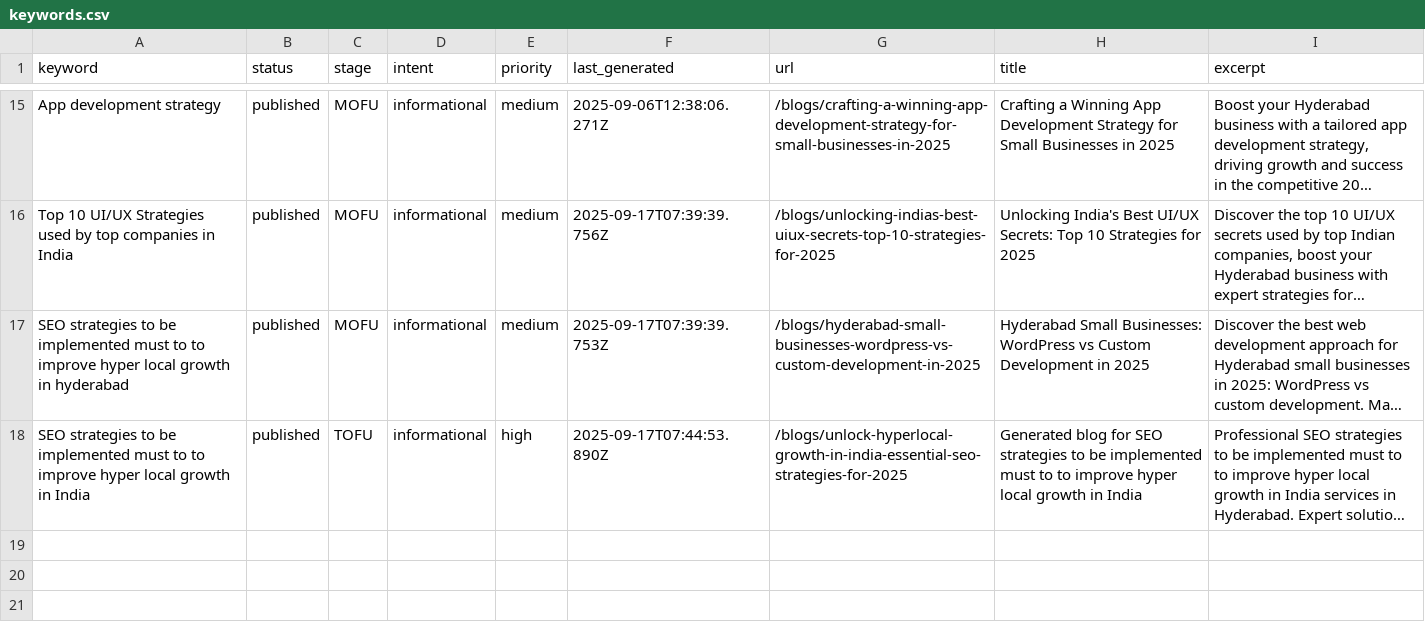
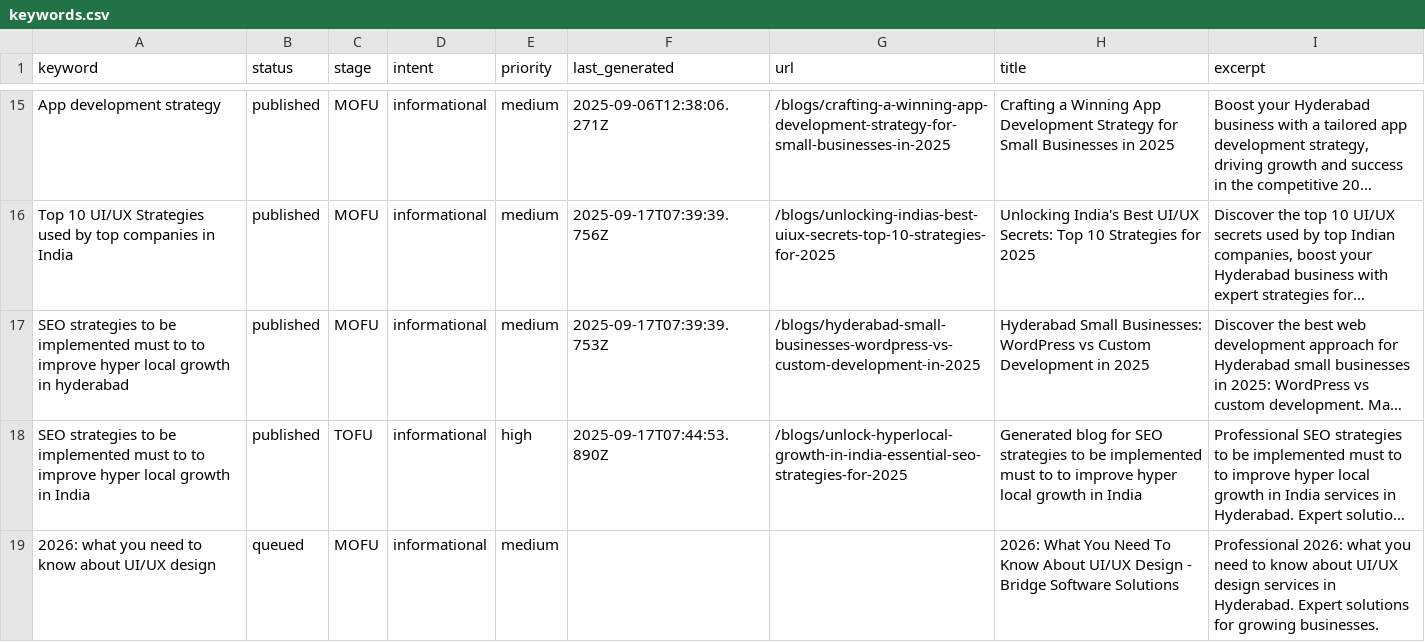
Before and after one commit to krishna0523/Bridgemark, a CSV file: content/keywords/keywords.csv, drawn as a sheet; only a part is shown, gaps mark what is left out; long unchanged cells end in …; the diff names each change by its address in the sheet, - before the commit and + after, or states it on an @@ line.

Commit message:
Add new keyword via admin dashboard

```diff
--- a/content/keywords/keywords.csv
+++ b/content/keywords/keywords.csv
+row 19: 2026: what you need to know about UI/UX design | queued | MOFU | informational | medium |  |  | 2026: What You Need To Know About UI/UX Design - Bridge Software Solutions | Professional 2026: what you need to know about UI/UX design services in Hyderabad. Expert solutions for growing businesses.
```
